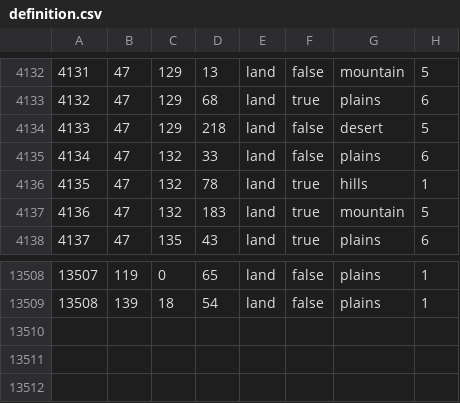
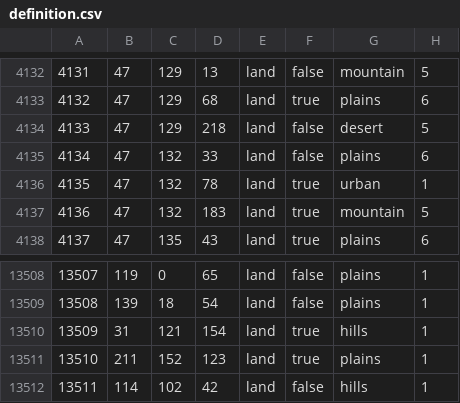
Before and after one commit to hoi4-modding-den/Dens-HRE, a CSV file: map/definition.csv, drawn as a sheet; only a part is shown, gaps mark what is left out.

```diff
--- a/map/definition.csv
+++ b/map/definition.csv
@@ -4135,3 +4135,3 @@
 4134;47;132;33;land;false;plains;6
-4135;47;132;78;land;true;hills;1
+4135;47;132;78;land;true;urban;1
 4136;47;132;183;land;true;mountain;5
@@ -13509 +13509,4 @@
 13508;139;18;54;land;false;plains;1
+13509;31;121;154;land;true;hills;1
+13510;211;152;123;land;true;plains;1
+13511;114;102;42;land;false;hills;1
```
Also changed, not shown: map/adjacencies.csv, 10 other files.
